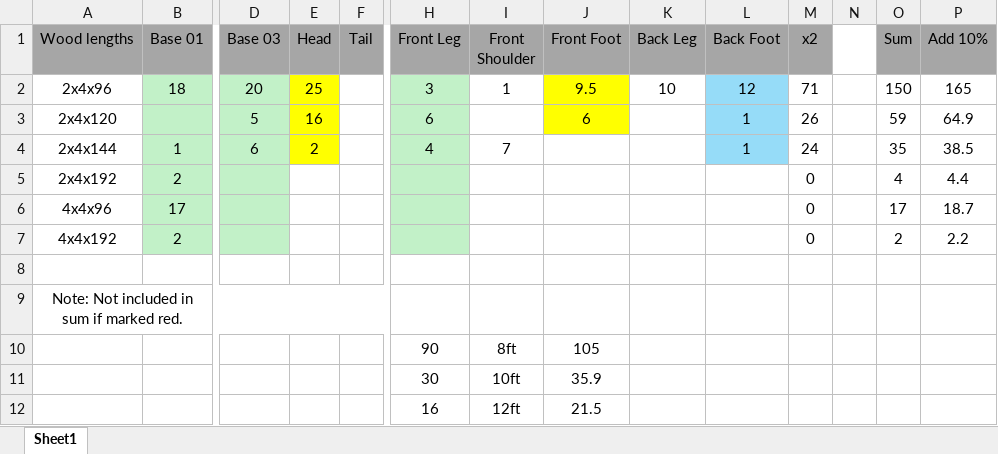
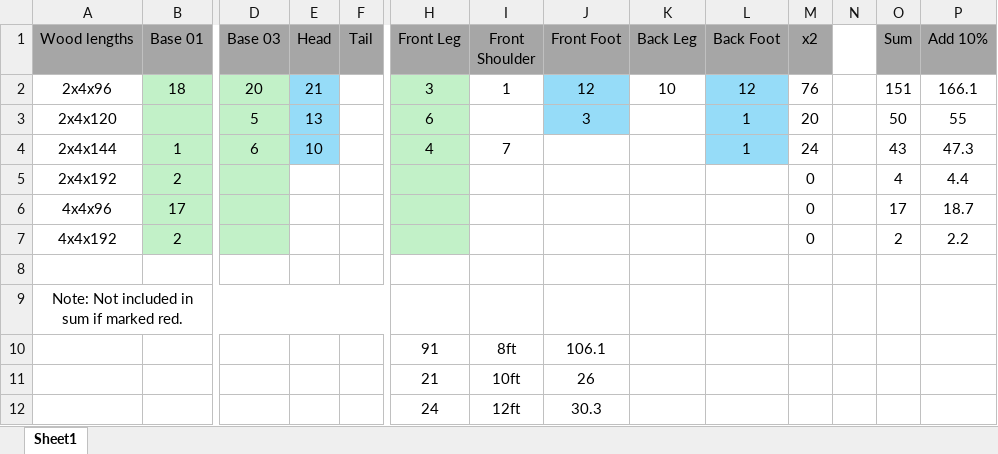
Before and after one commit to UofSC-ASME/USC-ASME-TigerBurn-2026, an Excel workbook: TB_BOM_2026.xlsx, sheet Sheet1, drawn as a sheet; only a part is shown, gaps mark what is left out; values as stored, in another font and other column widths than the file's, no borders; removed rows and columns are numbered as before the commit, all else as after; rows hold the shown columns only; the diff names each change by its address in the sheet, - before the commit and + after, or states it on an @@ line.

```diff
--- a/TB_BOM_2026.xlsx (sheet Sheet1)
+++ b/TB_BOM_2026.xlsx (sheet Sheet1)
-E2 (Head): 25
+E2 (Head): 21
-E2:E4 fill: #FFFF00
+E2:E4 fill: #96DCF8
-J2 (Front Foot): 9.5
+J2 (Front Foot): 12
-J2:J3 fill: #FFFF00
+J2:J3 fill: #96DCF8
-M2 (x2): 71
+M2 (x2): 76
-O2 (Sum): 150
+O2 (Sum): 151
-P2 (Add 10%): 165
+P2 (Add 10%): 166.1
-E3 (Head): 16
+E3 (Head): 13
-J3 (Front Foot): 6
+J3 (Front Foot): 3
-M3 (x2): 26
+M3 (x2): 20
-O3 (Sum): 59
+O3 (Sum): 50
-P3 (Add 10%): 64.9
+P3 (Add 10%): 55
-E4 (Head): 2
+E4 (Head): 10
-O4 (Sum): 35
+O4 (Sum): 43
-P4 (Add 10%): 38.5
+P4 (Add 10%): 47.3
-row 10:  |  |  |  |  | 90 | 8ft | 105
-row 11:  |  |  |  |  | 30 | 10ft | 35.9
-row 12:  |  |  |  |  | 16 | 12ft | 21.5
+row 10:  |  |  |  |  | 91 | 8ft | 106.1
+row 11:  |  |  |  |  | 21 | 10ft | 26
+row 12:  |  |  |  |  | 24 | 12ft | 30.3
```
Also changed, not shown: 7 other files.
